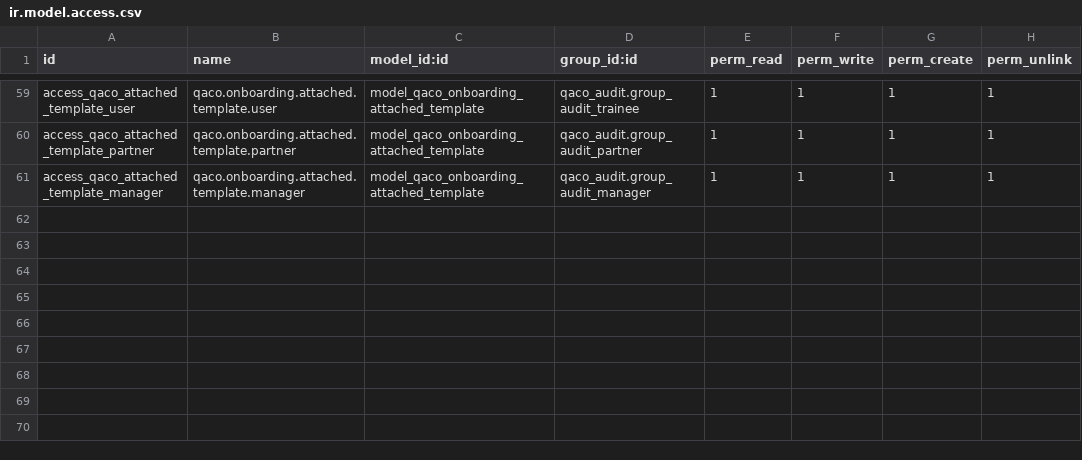
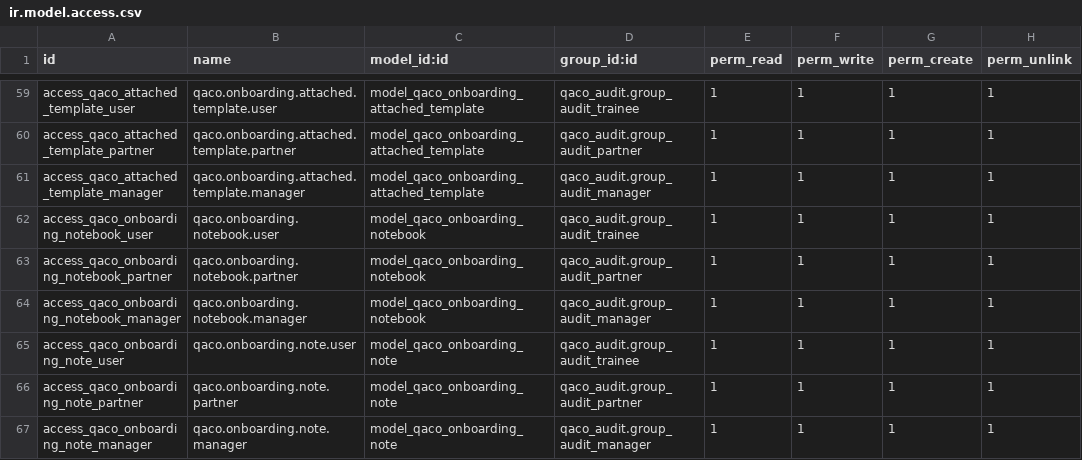
Before and after one commit to mbq11190/alamaudit, a CSV file: qaco_client_onboarding/security/ir.model.access.csv, drawn as a sheet; only a part is shown, gaps mark what is left out; the diff names each change by its address in the sheet, - before the commit and + after, or states it on an @@ line.

```diff
--- a/qaco_client_onboarding/security/ir.model.access.csv
+++ b/qaco_client_onboarding/security/ir.model.access.csv
+row 62: access_qaco_onboarding_notebook_user | qaco.onboarding.notebook.user | model_qaco_onboarding_notebook | qaco_audit.group_audit_trainee | 1 | 1 | 1 | 1
+row 63: access_qaco_onboarding_notebook_partner | qaco.onboarding.notebook.partner | model_qaco_onboarding_notebook | qaco_audit.group_audit_partner | 1 | 1 | 1 | 1
+row 64: access_qaco_onboarding_notebook_manager | qaco.onboarding.notebook.manager | model_qaco_onboarding_notebook | qaco_audit.group_audit_manager | 1 | 1 | 1 | 1
+row 65: access_qaco_onboarding_note_user | qaco.onboarding.note.user | model_qaco_onboarding_note | qaco_audit.group_audit_trainee | 1 | 1 | 1 | 1
+row 66: access_qaco_onboarding_note_partner | qaco.onboarding.note.partner | model_qaco_onboarding_note | qaco_audit.group_audit_partner | 1 | 1 | 1 | 1
+row 67: access_qaco_onboarding_note_manager | qaco.onboarding.note.manager | model_qaco_onboarding_note | qaco_audit.group_audit_manager | 1 | 1 | 1 | 1
```
Also changed, not shown: 10 other files.
